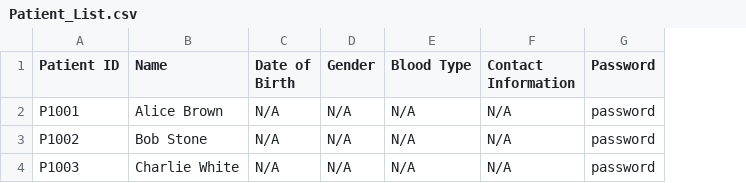
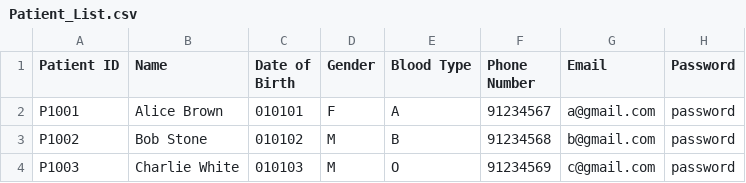
Before and after one commit to feliciahxy/SC2002-OOP-HMS, a CSV file: data/Patient_List.csv, drawn as a sheet; removed rows and columns are numbered as before the commit, all else as after; the diff names each change by its address in the sheet, - before the commit and + after, or states it on an @@ line.

```diff
--- a/data/Patient_List.csv
+++ b/data/Patient_List.csv
-column F (Contact Information), rows 2-4: all N/A
+column F (Phone Number), rows 2-4: 91234567 | 91234568 | 91234569
+column G (Email), rows 2-4: a@gmail.com | b@gmail.com | c@gmail.com
-C2 (Date of Birth): N/A
+C2 (Date of Birth): 010101
-D2 (Gender): N/A
+D2 (Gender): F
-E2 (Blood Type): N/A
+E2 (Blood Type): A
-C3 (Date of Birth): N/A
+C3 (Date of Birth): 010102
-D3:D4 (Gender): N/A
+D3:D4 (Gender): M
-E3 (Blood Type): N/A
+E3 (Blood Type): B
-C4 (Date of Birth): N/A
+C4 (Date of Birth): 010103
-E4 (Blood Type): N/A
+E4 (Blood Type): O
```
Also changed, not shown: 5 other files.
